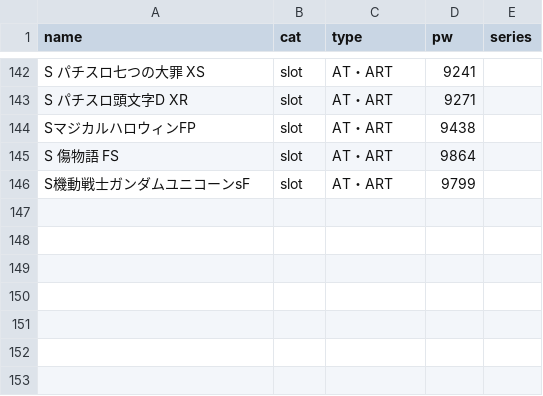
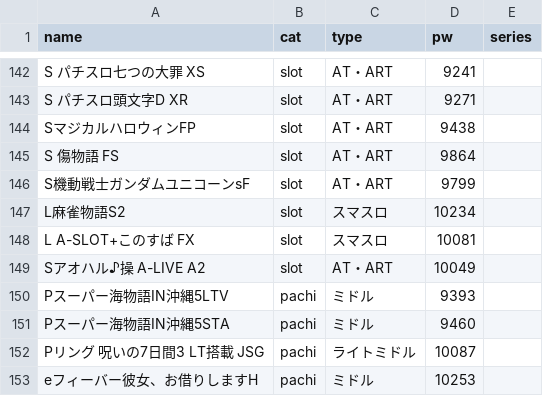
Before and after one commit to u1825pctstk69/Uemine-Guide, a CSV file: data/master.csv, drawn as a sheet; only a part is shown, gaps mark what is left out; the diff names each change by its address in the sheet, - before the commit and + after, or states it on an @@ line.

```diff
--- a/data/master.csv
+++ b/data/master.csv
+row 147: L麻雀物語S2 | slot | スマスロ | 10234
+row 148: L A-SLOT+このすば FX | slot | スマスロ | 10081
+row 149: Sアオハル♪操 A-LIVE A2 | slot | AT・ART | 10049
+row 150: Pスーパー海物語IN沖縄5LTV | pachi | ミドル | 9393
+row 151: Pスーパー海物語IN沖縄5STA | pachi | ミドル | 9460
+row 152: Pリング 呪いの7日間3 LT搭載 JSG | pachi | ライトミドル | 10087
+row 153: eフィーバー彼女、お借りしますH | pachi | ミドル | 10253
```
Also changed, not shown: 4 other files.
